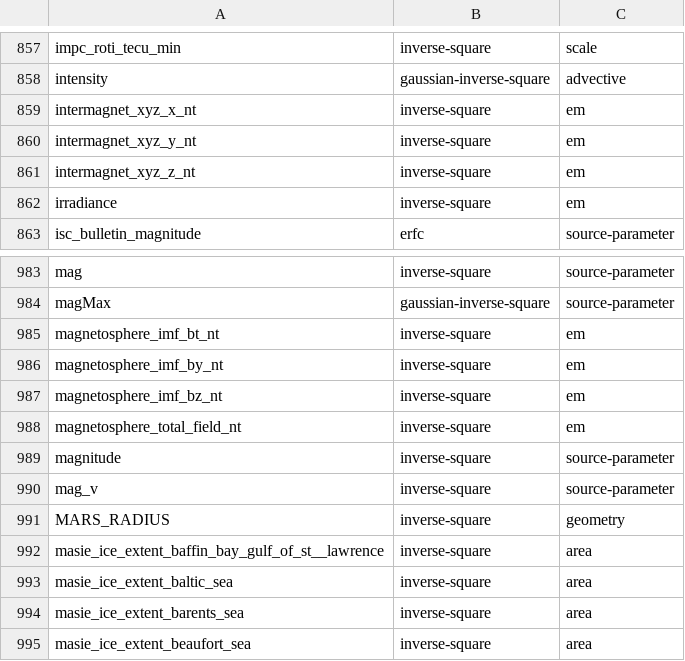
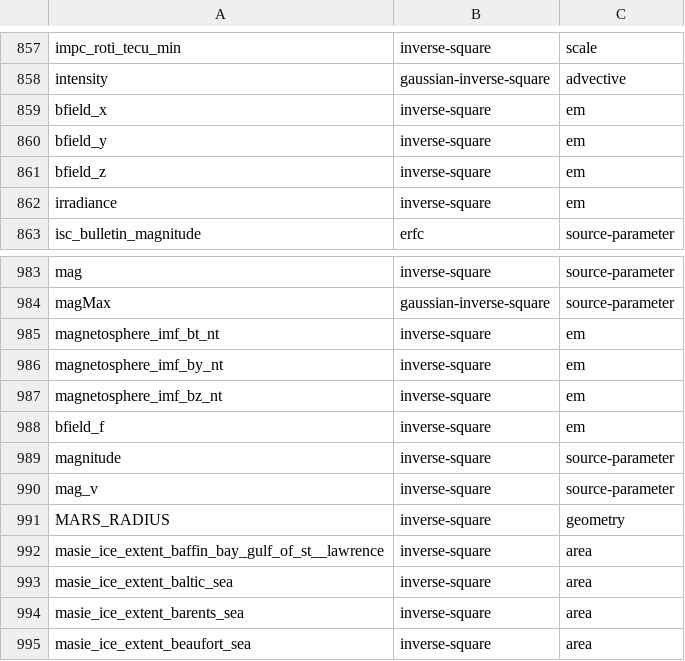
Before and after one commit to omegaflow/omegaflow, a TSV file: phi/field_model.tsv, drawn as a sheet; only a part is shown, gaps mark what is left out.

Commit message:
sources: the gic channels follow the register
The register renamed intermagnet_xyz_x_nt to bfield_x (and y, z, F). The hand
maintained consumers follow: field_model.tsv, the three gic descriptors, the
measure tools that build channel names, and one test name.

cargo check passes. The generated files - phi/sources.phi and
phi/field_model_definition.tsv - are written by the release step and are not
edited by hand.

```diff
--- a/phi/field_model.tsv
+++ b/phi/field_model.tsv
@@ -923,5 +923,5 @@ impc_roti_tecu_min	inverse-square	scale
 intensity	gaussian-inverse-square	advective
-intermagnet_xyz_x_nt	inverse-square	em
-intermagnet_xyz_y_nt	inverse-square	em
-intermagnet_xyz_z_nt	inverse-square	em
+bfield_x	inverse-square	em
+bfield_y	inverse-square	em
+bfield_z	inverse-square	em
 irradiance	inverse-square	em
@@ -1052,3 +1052,3 @@ magnetosphere_imf_by_nt	inverse-square	em
 magnetosphere_imf_bz_nt	inverse-square	em
-magnetosphere_total_field_nt	inverse-square	em
+bfield_f	inverse-square	em
 magnitude	inverse-square	source-parameter
```
Also changed, not shown: 9 other files.
